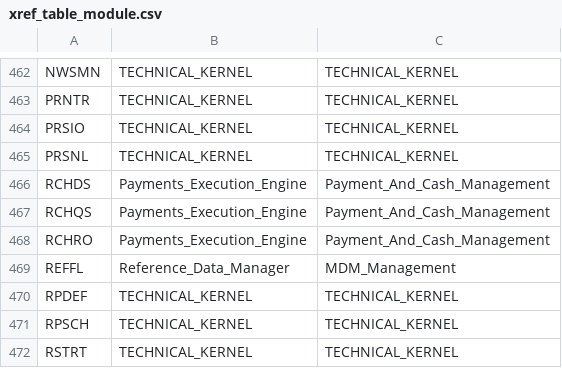
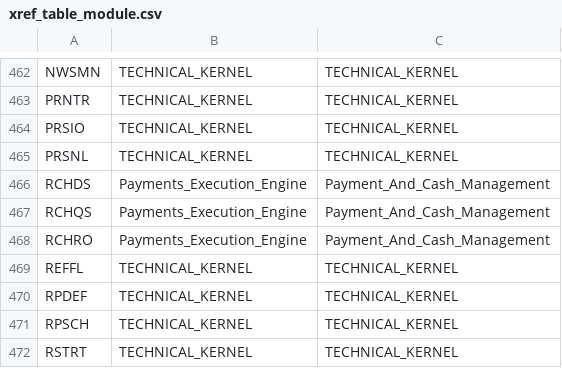
Before and after one commit to dcavey/Clustering, a CSV file: FindClusters/src/resources/xref_table_module.csv, drawn as a sheet; only a part is shown, gaps mark what is left out.

Commit message:
new program module update

```diff
--- a/FindClusters/src/resources/xref_table_module.csv
+++ b/FindClusters/src/resources/xref_table_module.csv
@@ -468,3 +468,3 @@ RCHQS;Payments_Execution_Engine;Payment_And_Cash_Management
 RCHRO;Payments_Execution_Engine;Payment_And_Cash_Management
-REFFL;Reference_Data_Manager;MDM_Management
+REFFL;TECHNICAL_KERNEL;TECHNICAL_KERNEL
 RPDEF;TECHNICAL_KERNEL;TECHNICAL_KERNEL
```
Also changed, not shown: 1 other file.
